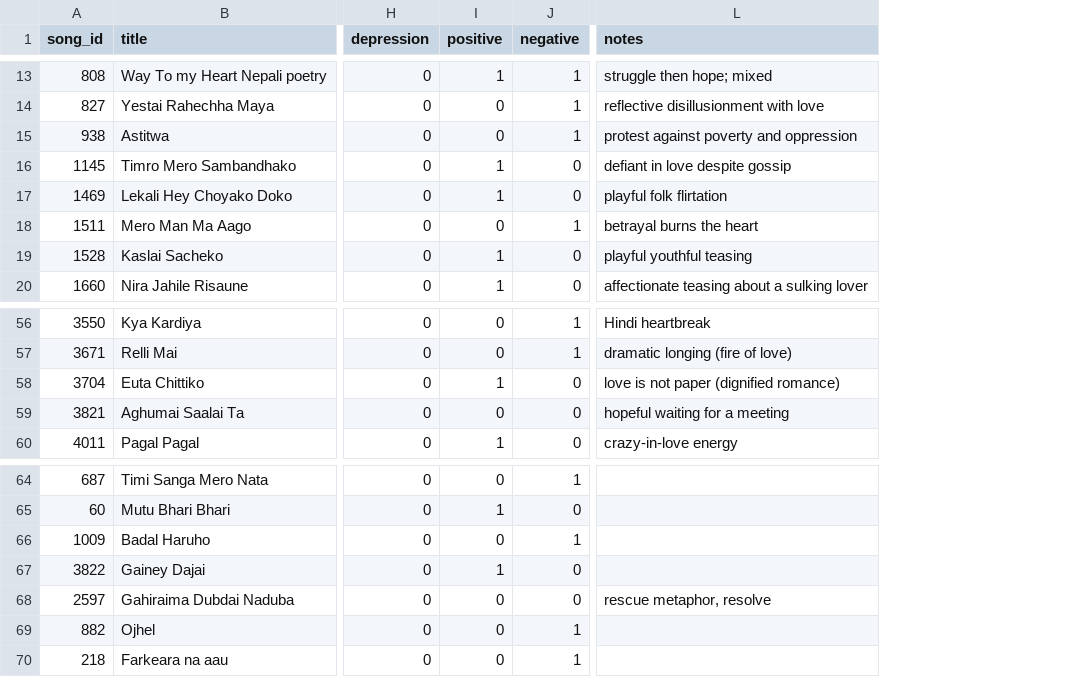
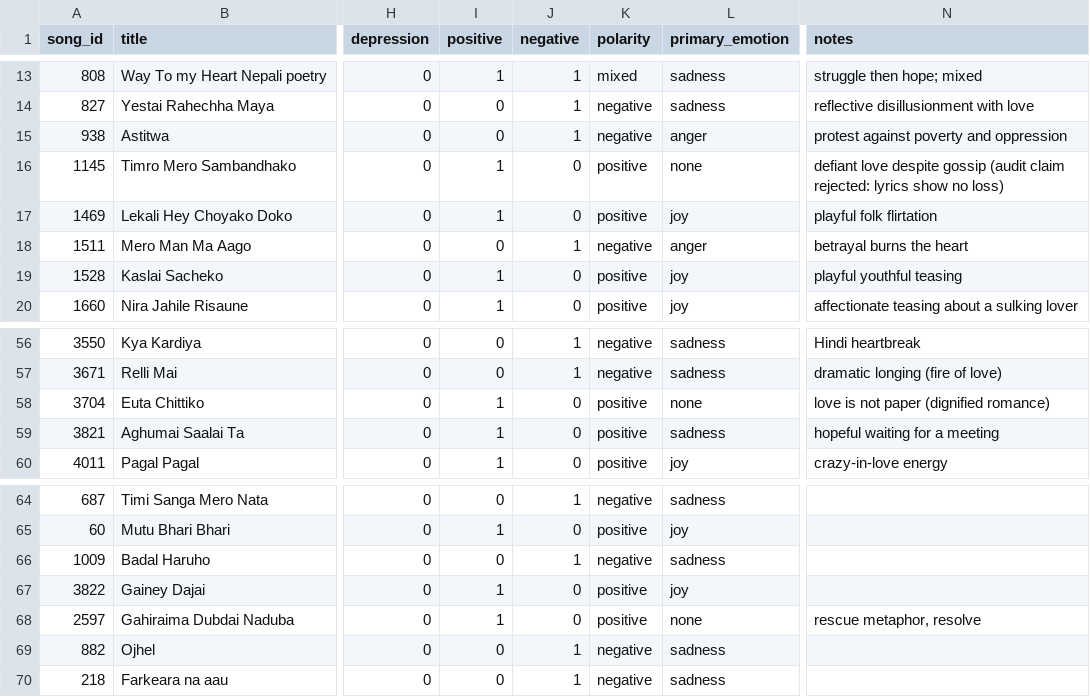
Before and after one commit to DontHash/NepaliMusicRecommendation, a CSV file: eval/mood_gold.csv, drawn as a sheet; only a part is shown, gaps mark what is left out; addresses are those after the commit; the diff covers the shown part only; the diff names each change by its address in the sheet, - before the commit and + after, or states it on an @@ line.

Commit message:
Gold v3 final: audit corrections (2292/1801/2952), 3054 excluded (N=149), polarity + primary_emotion schema

```diff
--- a/eval/mood_gold.csv
+++ b/eval/mood_gold.csv
+column K (polarity), rows 13-20: mixed | negative | negative | positive | positive | negative | positive | positive; rows 56-60: negative | negative | positive | positive | positive; rows 64-70: negative | positive | negative | positive | positive | negative | negative
+column L (primary_emotion), rows 13-20: sadness | sadness | anger | none | joy | anger | joy | joy; rows 56-60: sadness | sadness | none | sadness | joy; rows 64-70: sadness | joy | sadness | joy | none | sadness | sadness
-N16 (notes): defiant in love despite gossip
+N16 (notes): defiant love despite gossip (audit claim rejected: lyrics show no loss)
-I59 (positive): 0
+I59 (positive): 1
-I68 (positive): 0
+I68 (positive): 1
```
Also changed, not shown: 1 removed row and 9 edited cells elsewhere in this file, 4 other files.
